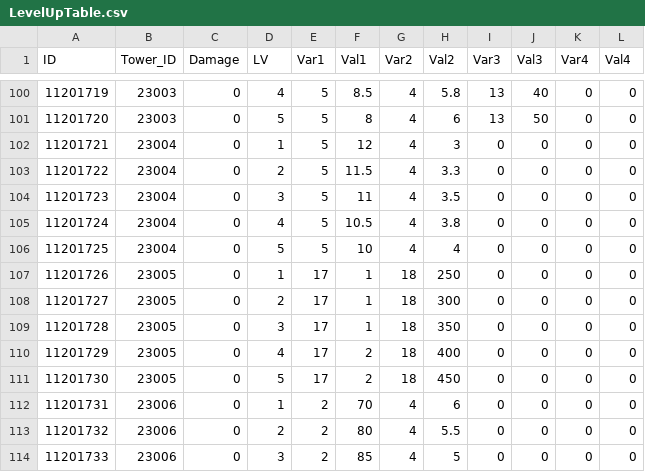
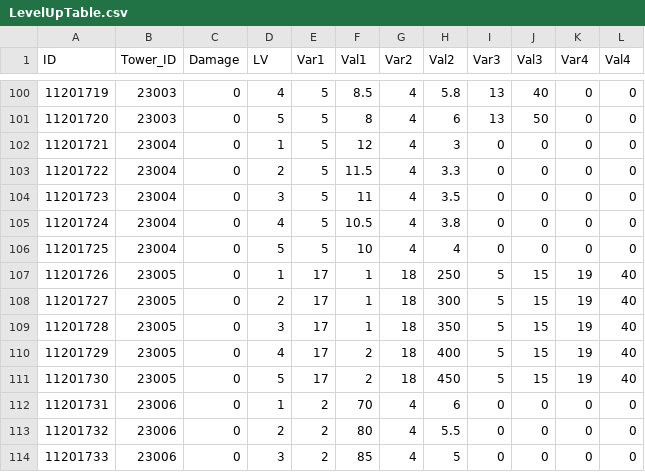
Before and after one commit to MM1152/MyPlanet, a CSV file: Assets/DataTables/LevelUpTable.csv, drawn as a sheet; only a part is shown, gaps mark what is left out.

```diff
--- a/Assets/DataTables/LevelUpTable.csv
+++ b/Assets/DataTables/LevelUpTable.csv
@@ -106,7 +106,7 @@ ID,Tower_ID,Damage,LV,Var1,Val1,Var2,Val2,Var3,Val3,Var4,Val4
 11201725,23004,0,5,5,10,4,4,0,0,0,0
-11201726,23005,0,1,17,1,18,250,0,0,0,0
-11201727,23005,0,2,17,1,18,300,0,0,0,0
-11201728,23005,0,3,17,1,18,350,0,0,0,0
-11201729,23005,0,4,17,2,18,400,0,0,0,0
-11201730,23005,0,5,17,2,18,450,0,0,0,0
+11201726,23005,0,1,17,1,18,250,5,15,19,40
+11201727,23005,0,2,17,1,18,300,5,15,19,40
+11201728,23005,0,3,17,1,18,350,5,15,19,40
+11201729,23005,0,4,17,2,18,400,5,15,19,40
+11201730,23005,0,5,17,2,18,450,5,15,19,40
 11201731,23006,0,1,2,70,4,6,0,0,0,0
```
Also changed, not shown: 18 other files.
